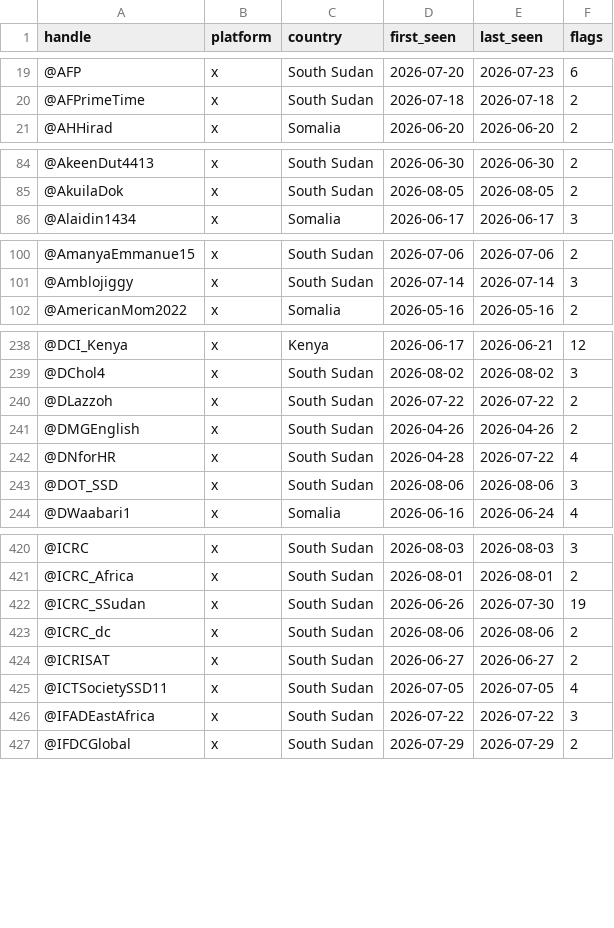
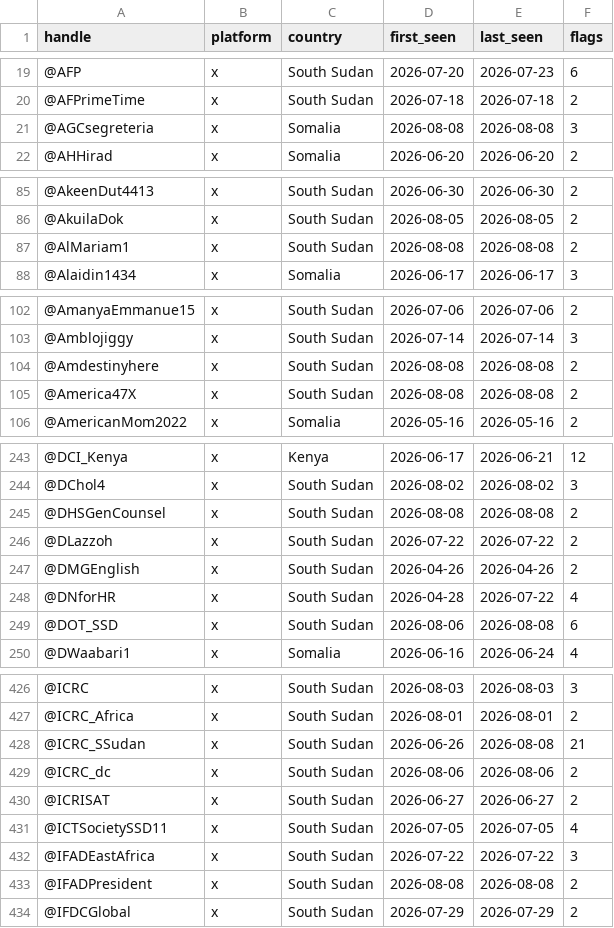
Before and after one commit to KSvend/IRIS, a CSV file: monitoring/autolearn/toxic_handles.csv, drawn as a sheet; only a part is shown, gaps mark what is left out; the diff covers the shown part only.

```diff
--- a/monitoring/autolearn/toxic_handles.csv
+++ b/monitoring/autolearn/toxic_handles.csv
@@ -20,2 +20,3 @@ handle,platform,country,first_seen,last_seen,flags
 @AFPrimeTime,x,South Sudan,2026-07-18,2026-07-18,2
+@AGCsegreteria,x,Somalia,2026-08-08,2026-08-08,3
 @AHHirad,x,Somalia,2026-06-20,2026-06-20,2
@@ -85,2 +86,3 @@ handle,platform,country,first_seen,last_seen,flags
 @AkuilaDok,x,South Sudan,2026-08-05,2026-08-05,2
+@AlMariam1,x,South Sudan,2026-08-08,2026-08-08,2
 @Alaidin1434,x,Somalia,2026-06-17,2026-06-17,3
@@ -101,2 +103,4 @@ handle,platform,country,first_seen,last_seen,flags
 @Amblojiggy,x,South Sudan,2026-07-14,2026-07-14,3
+@Amdestinyhere,x,South Sudan,2026-08-08,2026-08-08,2
+@America47X,x,South Sudan,2026-08-08,2026-08-08,2
 @AmericanMom2022,x,Somalia,2026-05-16,2026-05-16,2
@@ -239,2 +244,3 @@ handle,platform,country,first_seen,last_seen,flags
 @DChol4,x,South Sudan,2026-08-02,2026-08-02,3
+@DHSGenCounsel,x,South Sudan,2026-08-08,2026-08-08,2
 @DLazzoh,x,South Sudan,2026-07-22,2026-07-22,2
@@ -242,3 +248,3 @@ handle,platform,country,first_seen,last_seen,flags
 @DNforHR,x,South Sudan,2026-04-28,2026-07-22,4
-@DOT_SSD,x,South Sudan,2026-08-06,2026-08-06,3
+@DOT_SSD,x,South Sudan,2026-08-06,2026-08-08,6
 @DWaabari1,x,Somalia,2026-06-16,2026-06-24,4
@@ -421,3 +427,3 @@ handle,platform,country,first_seen,last_seen,flags
 @ICRC_Africa,x,South Sudan,2026-08-01,2026-08-01,2
-@ICRC_SSudan,x,South Sudan,2026-06-26,2026-07-30,19
+@ICRC_SSudan,x,South Sudan,2026-06-26,2026-08-08,21
 @ICRC_dc,x,South Sudan,2026-08-06,2026-08-06,2
@@ -426,2 +432,3 @@ handle,platform,country,first_seen,last_seen,flags
 @IFADEastAfrica,x,South Sudan,2026-07-22,2026-07-22,3
+@IFADPresident,x,South Sudan,2026-08-08,2026-08-08,2
 @IFDCGlobal,x,South Sudan,2026-07-29,2026-07-29,2
```
Also changed, not shown: 12 added rows and 41 edited cells elsewhere in this file, monitoring/autolearn/learned_keywords_hs.csv, monitoring/autolearn/narrative_discoveries.csv, 9 other files.
